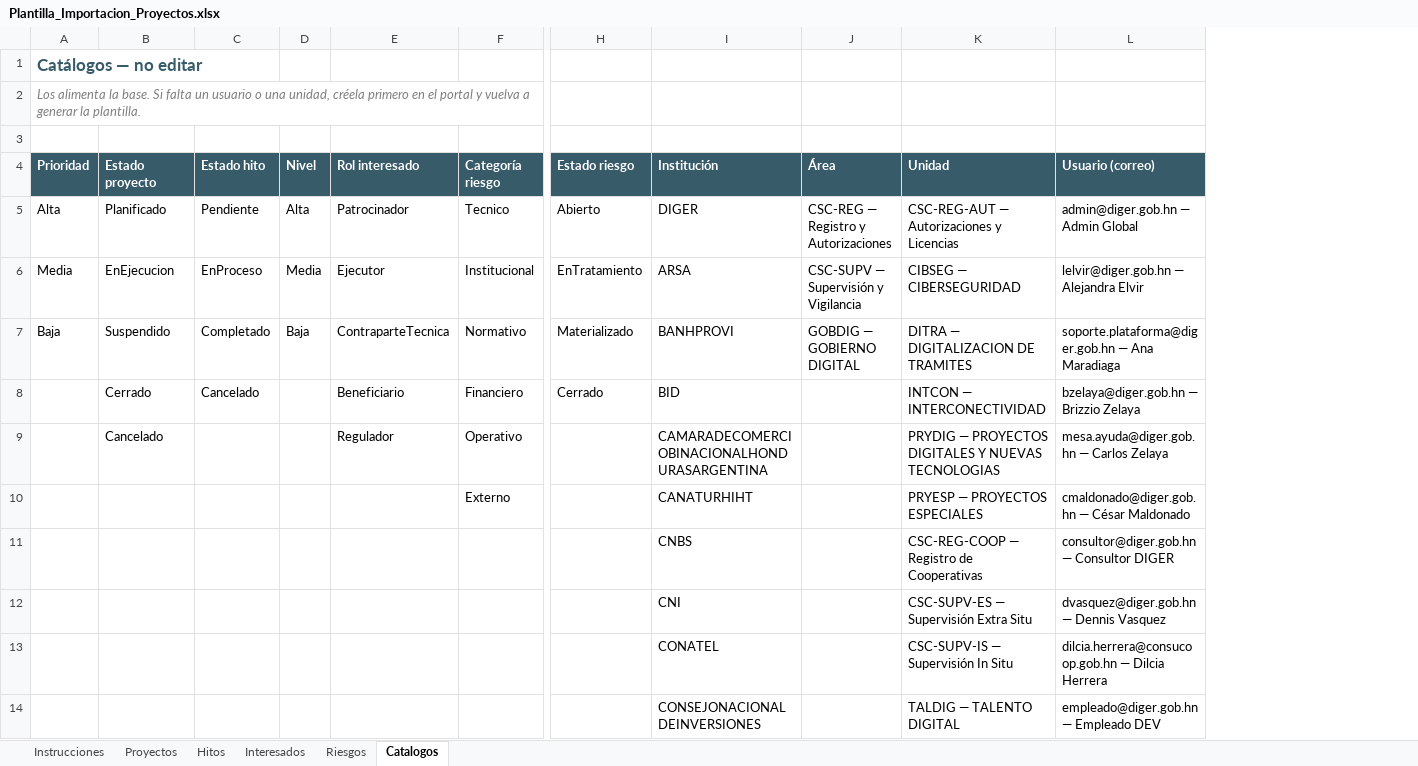
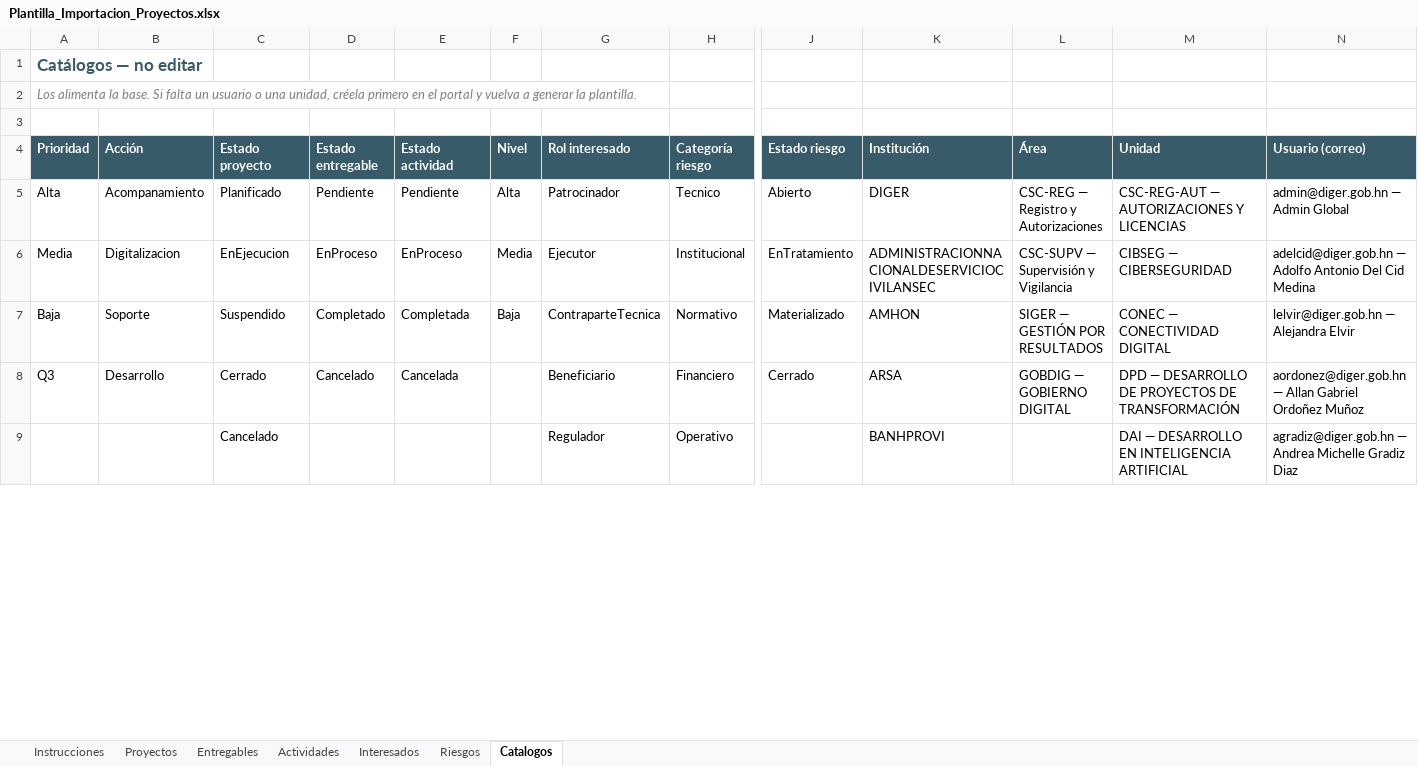
Before and after one commit to hcardonadiger/Portal-Informacion-Institucional, an Excel workbook: database/plantillas/Plantilla_Importacion_Proyectos.xlsx, sheet Catalogos, drawn as a sheet; only a part is shown, gaps mark what is left out; values as stored, in another font and other column widths than the file's, no borders; removed rows and columns are numbered as before the commit, all else as after; rows hold the shown columns only; the diff covers the shown part only; the diff names each change by its address in the sheet, - before the commit and + after, or states it on an @@ line.

```diff
--- a/database/plantillas/Plantilla_Importacion_Proyectos.xlsx (sheet Catalogos)
+++ b/database/plantillas/Plantilla_Importacion_Proyectos.xlsx (sheet Catalogos)
-sheet tab: Hitos
+sheet tab: Entregables
+sheet tab: Actividades
+column B (Acción), rows 5-8: Acompanamiento | Digitalizacion | Soporte | Desarrollo
+column E (Estado actividad), rows 5-8: Pendiente | EnProceso | Completada | Cancelada
-D4: Estado hito
+D4: Estado entregable
-M5 (Unidad): CSC-REG-AUT — Autorizaciones y Licencias
+M5 (Unidad): CSC-REG-AUT — AUTORIZACIONES Y LICENCIAS
-K6 (Institución): ARSA
+K6 (Institución): ADMINISTRACIONNACIONALDESERVICIOCIVILANSEC
-N6 (Usuario (correo)): lelvir@diger.gob.hn — Alejandra Elvir
+N6 (Usuario (correo)): adelcid@diger.gob.hn — Adolfo Antonio Del Cid Medina
-K7 (Institución): BANHPROVI
+K7 (Institución): AMHON
-L7 (Área): GOBDIG — GOBIERNO DIGITAL
+L7 (Área): SIGER — GESTIÓN POR RESULTADOS
-M7 (Unidad): DITRA — DIGITALIZACION DE TRAMITES
+M7 (Unidad): CONEC — CONECTIVIDAD DIGITAL
-N7 (Usuario (correo)): soporte.plataforma@diger.gob.hn — Ana Maradiaga
+N7 (Usuario (correo)): lelvir@diger.gob.hn — Alejandra Elvir
-A8 (Prioridad): (empty)
+A8 (Prioridad): Q3
-K8 (Institución): BID
+K8 (Institución): ARSA
-L8 (Área): (empty)
+L8 (Área): GOBDIG — GOBIERNO DIGITAL
-M8 (Unidad): INTCON — INTERCONECTIVIDAD
+M8 (Unidad): DPD — DESARROLLO DE PROYECTOS DE TRANSFORMACIÓN
-N8 (Usuario (correo)): bzelaya@diger.gob.hn — Brizzio Zelaya
+N8 (Usuario (correo)): aordonez@diger.gob.hn — Allan Gabriel Ordoñez Muñoz
-K9 (Institución): CAMARADECOMERCIOBINACIONALHONDURASARGENTINA
+K9 (Institución): BANHPROVI
-M9 (Unidad): PRYDIG — PROYECTOS DIGITALES Y NUEVAS TECNOLOGIAS
+M9 (Unidad): DAI — DESARROLLO EN INTELIGENCIA ARTIFICIAL
-N9 (Usuario (correo)): mesa.ayuda@diger.gob.hn — Carlos Zelaya
+N9 (Usuario (correo)): agradiz@diger.gob.hn — Andrea Michelle Gradiz Diaz
-row 10:  |  |  |  |  | Externo |  | CANATURHIHT |  | PRYESP — PROYECTOS ESPECIALES | cmaldonado@diger.gob.hn — César Maldonado
-row 11:  |  |  |  |  |  |  | CNBS |  | CSC-REG-COOP — Registro de Cooperativas | consultor@diger.gob.hn — Consultor DIGER
-row 12:  |  |  |  |  |  |  | CNI |  | CSC-SUPV-ES — Supervisión Extra Situ | dvasquez@diger.gob.hn — Dennis Vasquez
-row 13:  |  |  |  |  |  |  | CONATEL |  | CSC-SUPV-IS — Supervisión In Situ | dilcia.herrera@consucoop.gob.hn — Dilcia Herrera
-row 14:  |  |  |  |  |  |  | CONSEJONACIONALDEINVERSIONES |  | TALDIG — TALENTO DIGITAL | empleado@diger.gob.hn — Empleado DEV
```
Also changed, not shown: 28 added rows, 3 removed rows and 9 edited cells elsewhere in this sheet, sheet Instrucciones, sheet Proyectos, sheet Entregables, 3 other files.
